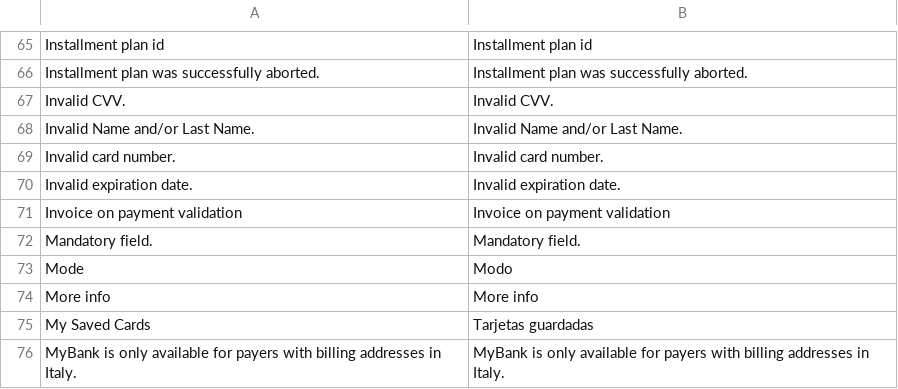
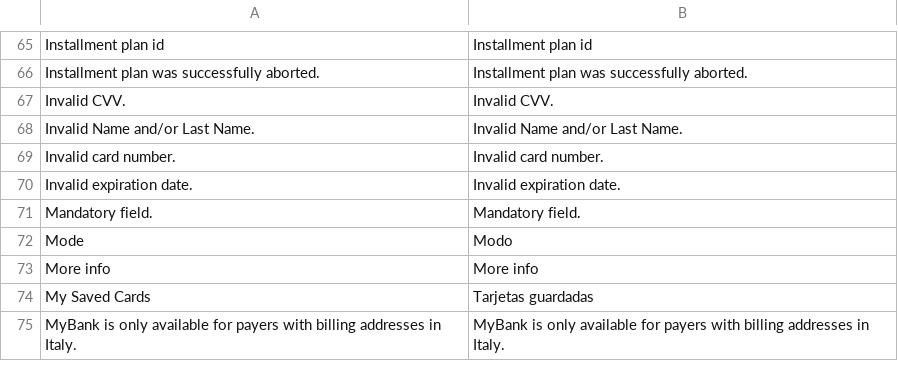
Before and after one commit to payplug/payplug-magento2, a CSV file: i18n/es_ES.csv, drawn as a sheet; only a part is shown, gaps mark what is left out.

Commit message:
MAG-372: Remove Invoice after payment configuration
Changelog: removed

```diff
--- a/i18n/es_ES.csv
+++ b/i18n/es_ES.csv
@@ -70,3 +70,2 @@
 "Invalid expiration date.","Invalid expiration date."
-"Invoice on payment validation","Invoice on payment validation"
 "Mandatory field.","Mandatory field."
```
Also changed, not shown: i18n/en_US.csv, i18n/fr_FR.csv, 5 other files.
